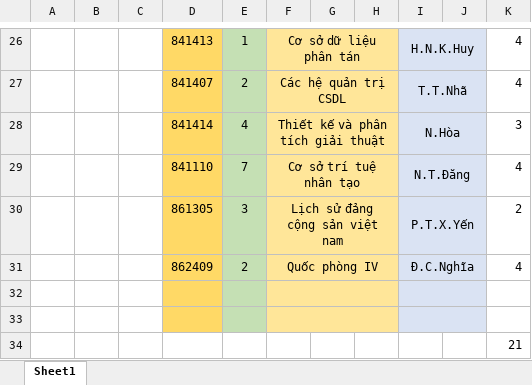
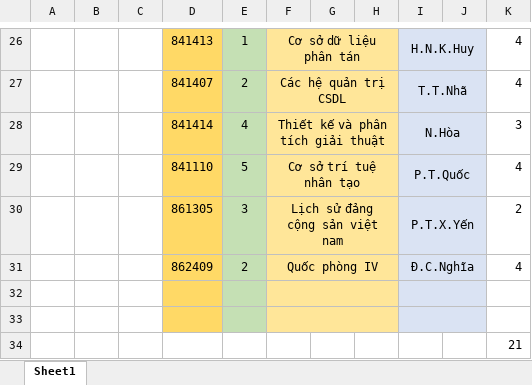
Before and after one commit to EdgarIgnite16/SGU-Course, an Excel workbook: .FileQuanTrong/22-23/TKB-HK2-22-23.xlsx, sheet Sheet1, drawn as a sheet; only a part is shown, gaps mark what is left out; values as stored, in another font and other column widths than the file's, no borders; the diff names each change by its address in the sheet, - before the commit and + after, or states it on an @@ line.

```diff
--- a/.FileQuanTrong/22-23/TKB-HK2-22-23.xlsx (sheet Sheet1)
+++ b/.FileQuanTrong/22-23/TKB-HK2-22-23.xlsx (sheet Sheet1)
-E29: 7
+E29: 5
-I29: N.T.Đăng
+I29: P.T.Quốc
```
Also changed, not shown: Nam3_HK1/CSDL_SQL_Plus/Baitap/!TieuLuan/Single-Level.xlsx, 11 other files.
